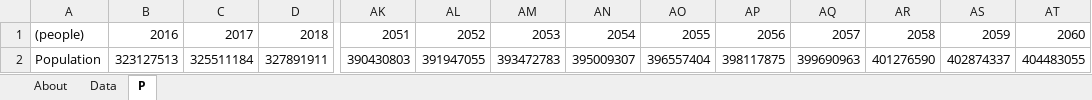
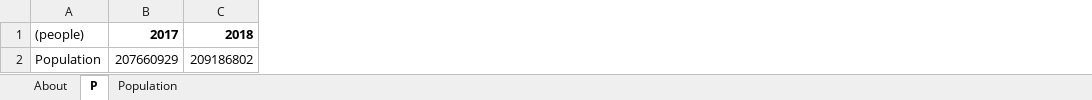
Before and after one commit to EnergyInnovation/eps-brazil, an Excel workbook: InputData/trans/P/Population.xlsx, sheet P, drawn as a sheet; only a part is shown, gaps mark what is left out; values as stored, in another font and other column widths than the file's, no borders; charts and pictures not drawn; removed rows and columns are numbered as before the commit, all else as after; rows hold the shown columns only; the diff covers the shown part only; the diff names each change by its address in the sheet, - before the commit and + after, or states it on an @@ line.

```diff
--- a/InputData/trans/P/Population.xlsx (sheet P)
+++ b/InputData/trans/P/Population.xlsx (sheet P)
-sheet tab: Data
+sheet tab: Population
-column B, row 1: 2016
-column AK, row 1: 2051
-column AL, row 1: 2052
-column AM, row 1: 2053
-column AN, row 1: 2054
-column AO, row 1: 2055
-column AP, row 1: 2056
-column AQ, row 1: 2057
-column AR, row 1: 2058
-column AS, row 1: 2059
-column AT, row 1: 2060
-B1:C1 bold: off
+B1:C1 bold: on
-row 2: Population | 323127513 | 325511184 | 327891911 | 390430803 | 391947055 | 393472783 | 395009307 | 396557404 | 398117875 | 399690963 | 401276590 | 402874337 | 404483055
+row 2: Population | 207660929 | 209186802
```
Also changed, not shown: cell formats elsewhere in this sheet, sheet About, charts or pictures, InputData/ctrl-settings/GDPGR/GDP Growth Rates.xlsx, InputData/elec/CCaMC/Capacity Construction and Maint Costs.xlsx, 33 other files.
